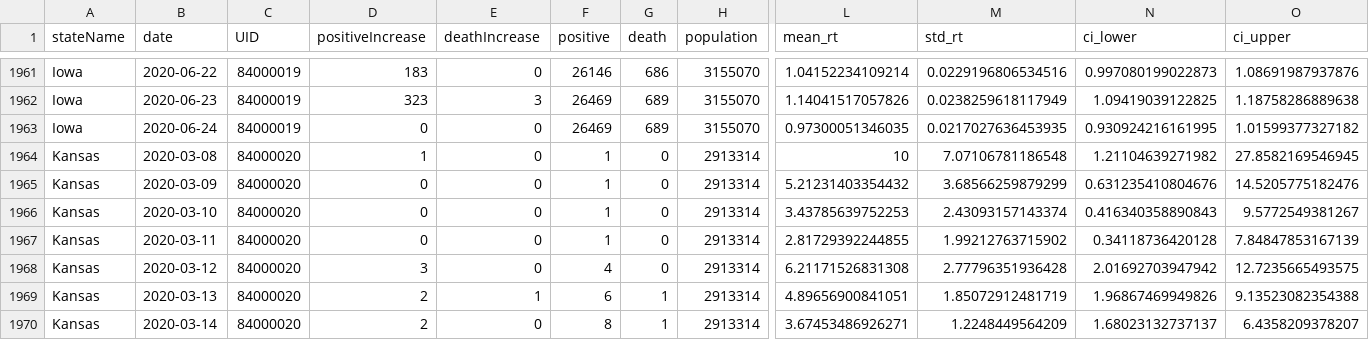
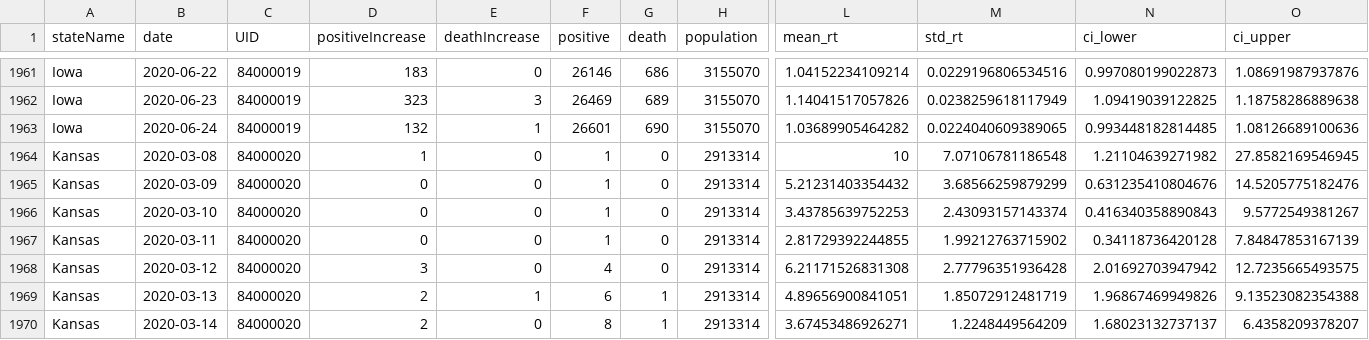
Before and after one commit to liuweiathust/COVID19-Rt, a CSV file: initial_estimates/jhu_state_rt.csv, drawn as a sheet; only a part is shown, gaps mark what is left out; the diff names each change by its address in the sheet, - before the commit and + after, or states it on an @@ line.

```diff
--- a/initial_estimates/jhu_state_rt.csv
+++ b/initial_estimates/jhu_state_rt.csv
-D1963 (positiveIncrease): 0
+D1963 (positiveIncrease): 132
-E1963 (deathIncrease): 0
+E1963 (deathIncrease): 1
-F1963 (positive): 26469
+F1963 (positive): 26601
-G1963 (death): 689
+G1963 (death): 690
-L1963 (mean_rt): 0.97300051346035
+L1963 (mean_rt): 1.03689905464282
-M1963 (std_rt): 0.0217027636453935
+M1963 (std_rt): 0.0224040609389065
-N1963 (ci_lower): 0.930924216161995
+N1963 (ci_lower): 0.993448182814485
-O1963 (ci_upper): 1.01599377327182
+O1963 (ci_upper): 1.08126689100636
```
Also changed, not shown: initial_estimates/jhu_state_rt.tsv.
